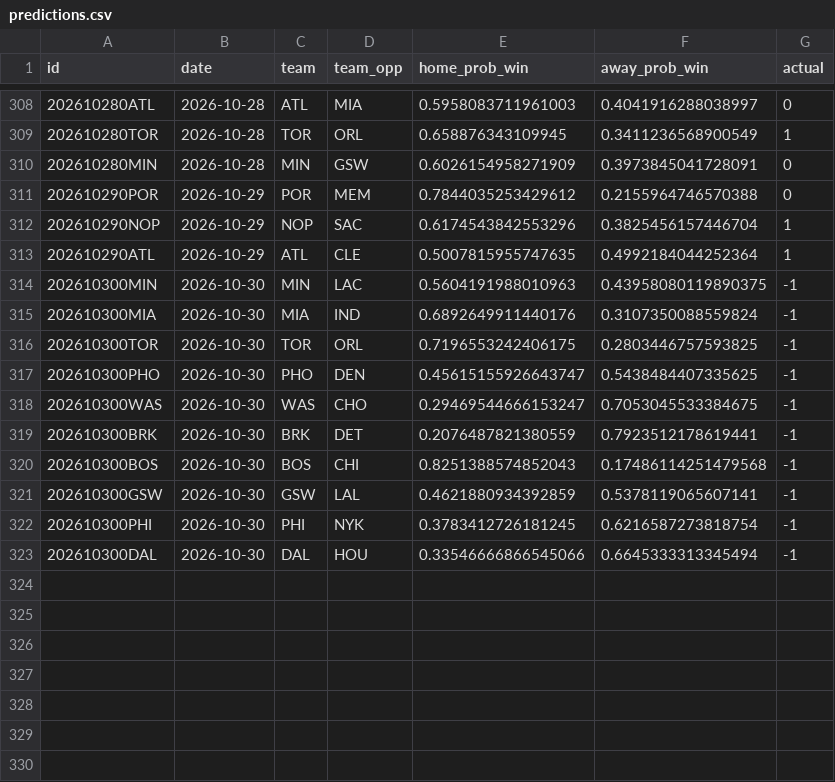
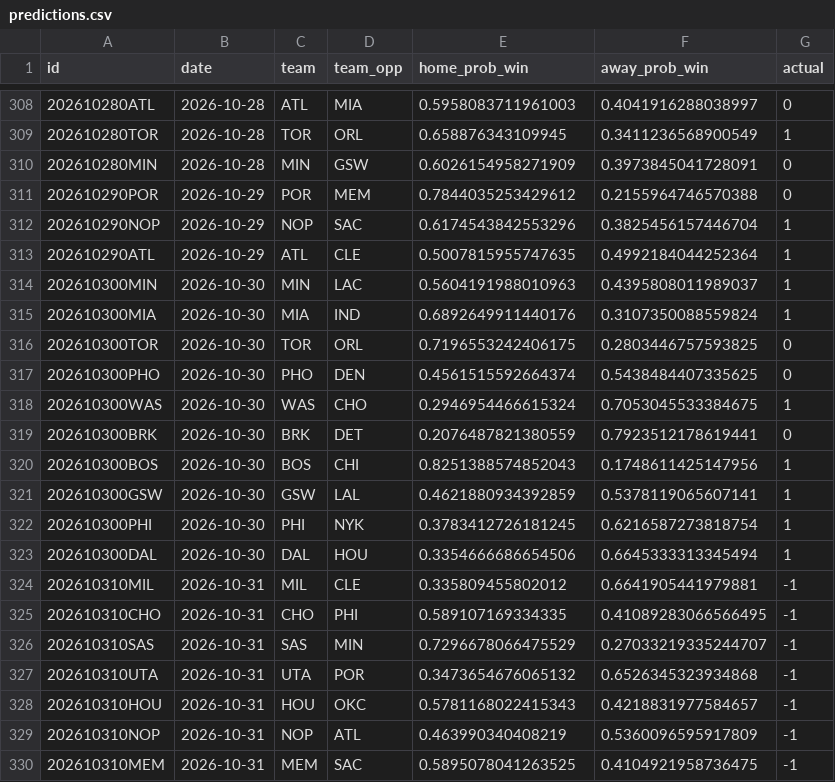
Before and after one commit to RaresPetrisor22/predicting-nba-games-ml, a CSV file: data/predictions.csv, drawn as a sheet; only a part is shown, gaps mark what is left out.

```diff
--- a/data/predictions.csv
+++ b/data/predictions.csv
@@ -313,11 +313,18 @@ id,date,team,team_opp,home_prob_win,away_prob_win,actual
 202610290ATL,2026-10-29,ATL,CLE,0.5007815955747635,0.4992184044252364,1
-202610300MIN,2026-10-30,MIN,LAC,0.5604191988010963,0.43958080119890375,-1
-202610300MIA,2026-10-30,MIA,IND,0.6892649911440176,0.3107350088559824,-1
-202610300TOR,2026-10-30,TOR,ORL,0.7196553242406175,0.2803446757593825,-1
-202610300PHO,2026-10-30,PHO,DEN,0.45615155926643747,0.5438484407335625,-1
-202610300WAS,2026-10-30,WAS,CHO,0.29469544666153247,0.7053045533384675,-1
-202610300BRK,2026-10-30,BRK,DET,0.2076487821380559,0.7923512178619441,-1
-202610300BOS,2026-10-30,BOS,CHI,0.8251388574852043,0.17486114251479568,-1
-202610300GSW,2026-10-30,GSW,LAL,0.4621880934392859,0.5378119065607141,-1
-202610300PHI,2026-10-30,PHI,NYK,0.3783412726181245,0.6216587273818754,-1
-202610300DAL,2026-10-30,DAL,HOU,0.33546666866545066,0.6645333313345494,-1
+202610300MIN,2026-10-30,MIN,LAC,0.5604191988010963,0.4395808011989037,1
+202610300MIA,2026-10-30,MIA,IND,0.6892649911440176,0.3107350088559824,1
+202610300TOR,2026-10-30,TOR,ORL,0.7196553242406175,0.2803446757593825,0
+202610300PHO,2026-10-30,PHO,DEN,0.4561515592664374,0.5438484407335625,0
+202610300WAS,2026-10-30,WAS,CHO,0.2946954466615324,0.7053045533384675,1
+202610300BRK,2026-10-30,BRK,DET,0.2076487821380559,0.7923512178619441,0
+202610300BOS,2026-10-30,BOS,CHI,0.8251388574852043,0.1748611425147956,1
+202610300GSW,2026-10-30,GSW,LAL,0.4621880934392859,0.5378119065607141,1
+202610300PHI,2026-10-30,PHI,NYK,0.3783412726181245,0.6216587273818754,1
+202610300DAL,2026-10-30,DAL,HOU,0.3354666686654506,0.6645333313345494,1
+202610310MIL,2026-10-31,MIL,CLE,0.335809455802012,0.6641905441979881,-1
+202610310CHO,2026-10-31,CHO,PHI,0.589107169334335,0.41089283066566495,-1
+202610310SAS,2026-10-31,SAS,MIN,0.7296678066475529,0.27033219335244707,-1
+202610310UTA,2026-10-31,UTA,POR,0.3473654676065132,0.6526345323934868,-1
+202610310HOU,2026-10-31,HOU,OKC,0.5781168022415343,0.4218831977584657,-1
+202610310NOP,2026-10-31,NOP,ATL,0.463990340408219,0.5360096595917809,-1
+202610310MEM,2026-10-31,MEM,SAC,0.5895078041263525,0.4104921958736475,-1
```
Also changed, not shown: 2 other files.
